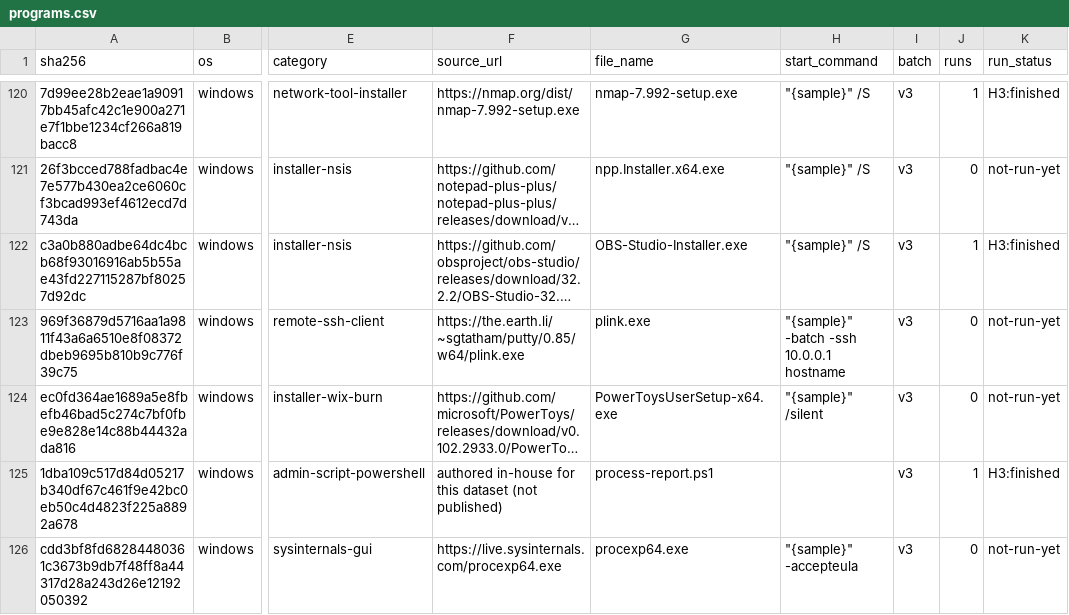
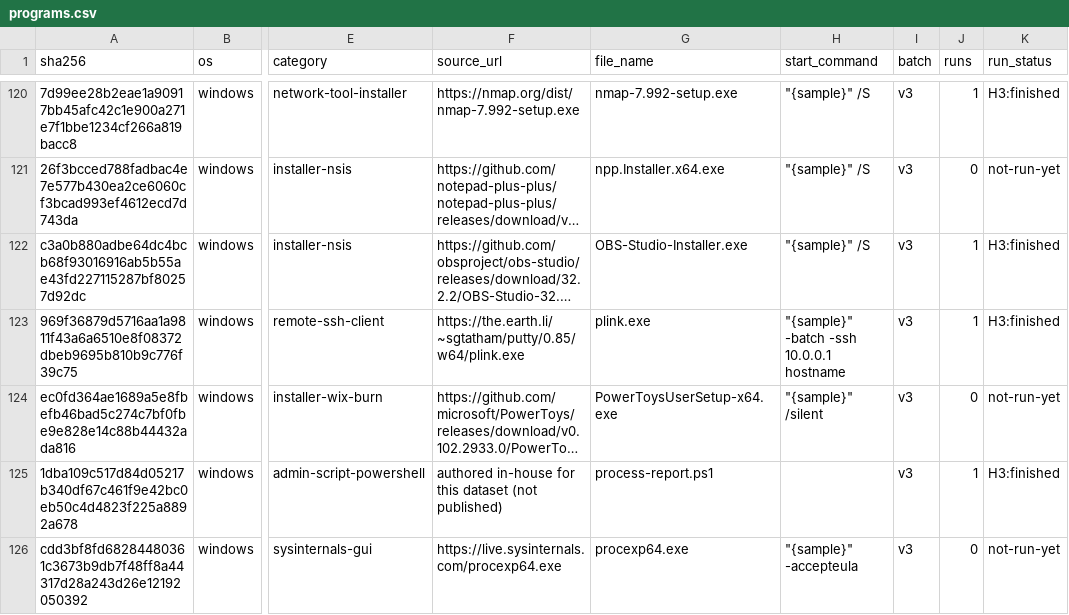
Before and after one commit to Chimera-Co/chimera-benign-dataset, a CSV file: programs.csv, drawn as a sheet; only a part is shown, gaps mark what is left out; long unchanged cells end in …; the diff names each change by its address in the sheet, - before the commit and + after, or states it on an @@ line.

```diff
--- a/programs.csv
+++ b/programs.csv
-J123 (runs): 0
+J123 (runs): 1
-K123 (run_status): not-run-yet
+K123 (run_status): H3:finished
```
Also changed, not shown: index.csv, runs.csv, 7 other files.
